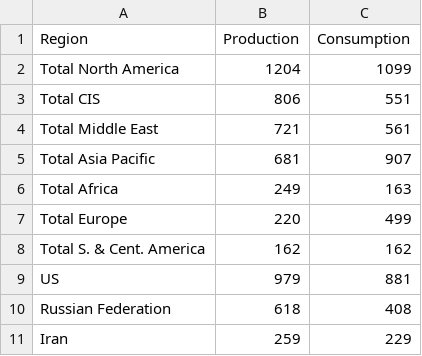
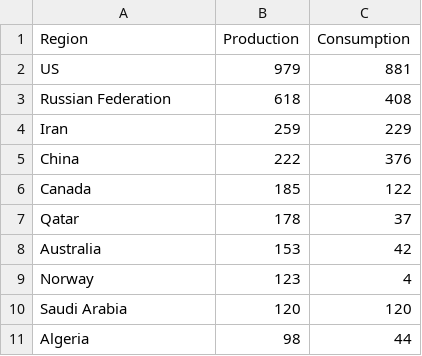
Before and after one commit to movereCrus/files, a CSV file: Gas.csv, drawn as a sheet; only a part is shown; the shorter side is filled out with more unchanged rows; the diff names each change by its address in the sheet, - before the commit and + after, or states it on an @@ line.

Commit message:
Update Gas.csv

```diff
--- a/Gas.csv
+++ b/Gas.csv
-row 2: Total North America | 1204 | 1099
-row 3: Total CIS | 806 | 551
-row 4: Total Middle East | 721 | 561
-row 5: Total Asia Pacific | 681 | 907
-row 6: Total Africa | 249 | 163
-row 7: Total Europe | 220 | 499
-row 8: Total S. & Cent. America | 162 | 162
```
